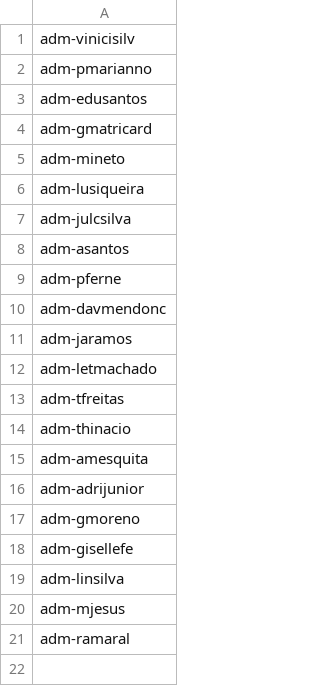
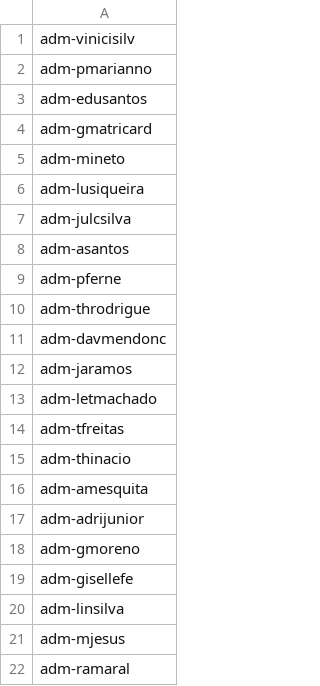
Before and after one commit to leticiasmachado/users, a CSV file: users.csv, drawn as a sheet.

Commit message:
Update users.csv

```diff
--- a/users.csv
+++ b/users.csv
@@ -9,2 +9,3 @@ adm-asantos
 adm-pferne
+adm-throdrigue
 adm-davmendonc
```
